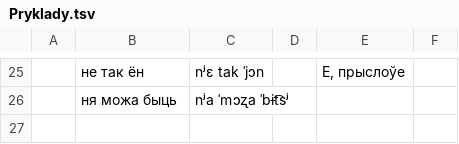
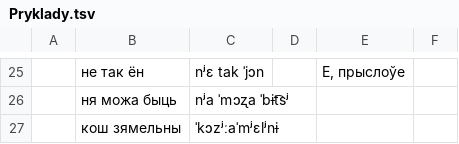
Before and after one commit to Belarus/BelG2P, a TSV file: src/Pryklady.tsv, drawn as a sheet; only a part is shown, gaps mark what is left out; the diff names each change by its address in the sheet, - before the commit and + after, or states it on an @@ line.

```diff
--- a/src/Pryklady.tsv
+++ b/src/Pryklady.tsv
+row 27:  | кош зямельны | ˈkɔzʲːaˈmʲɛlʲnɨ
```
Also changed, not shown: src/BilabijalnyV.tsv, src/Sprascennie.tsv, 3 other files.
